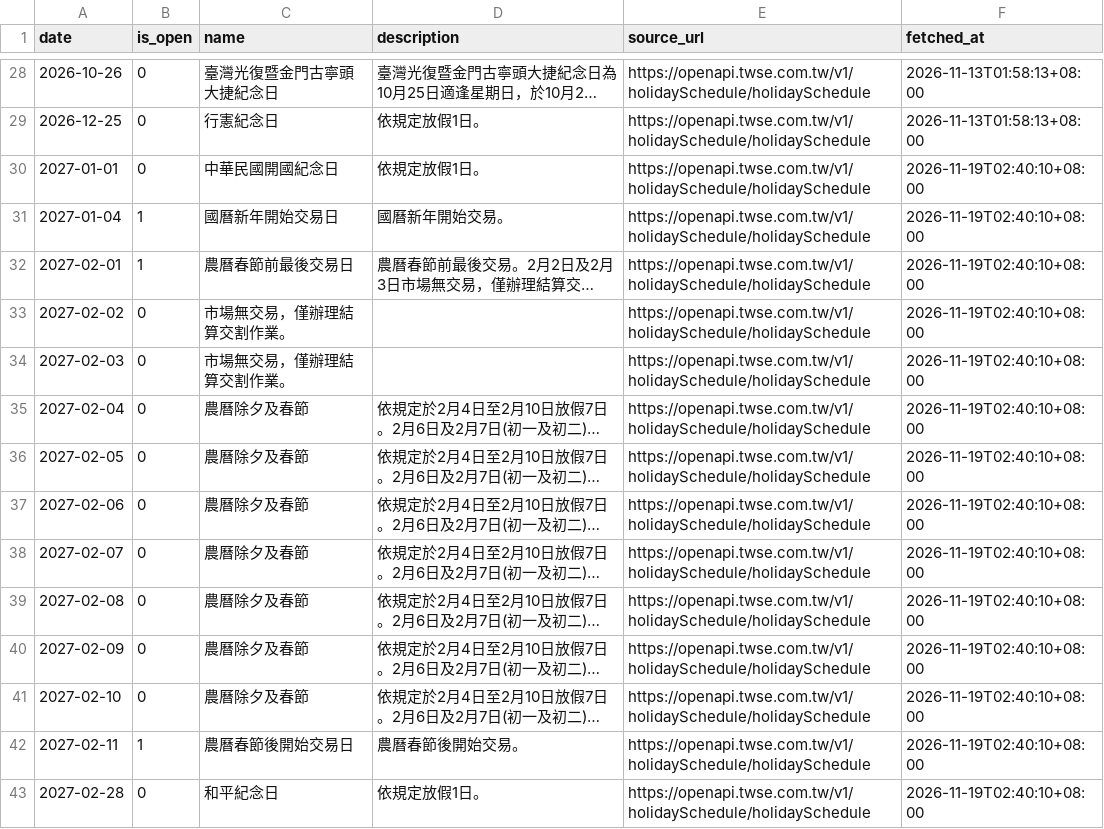
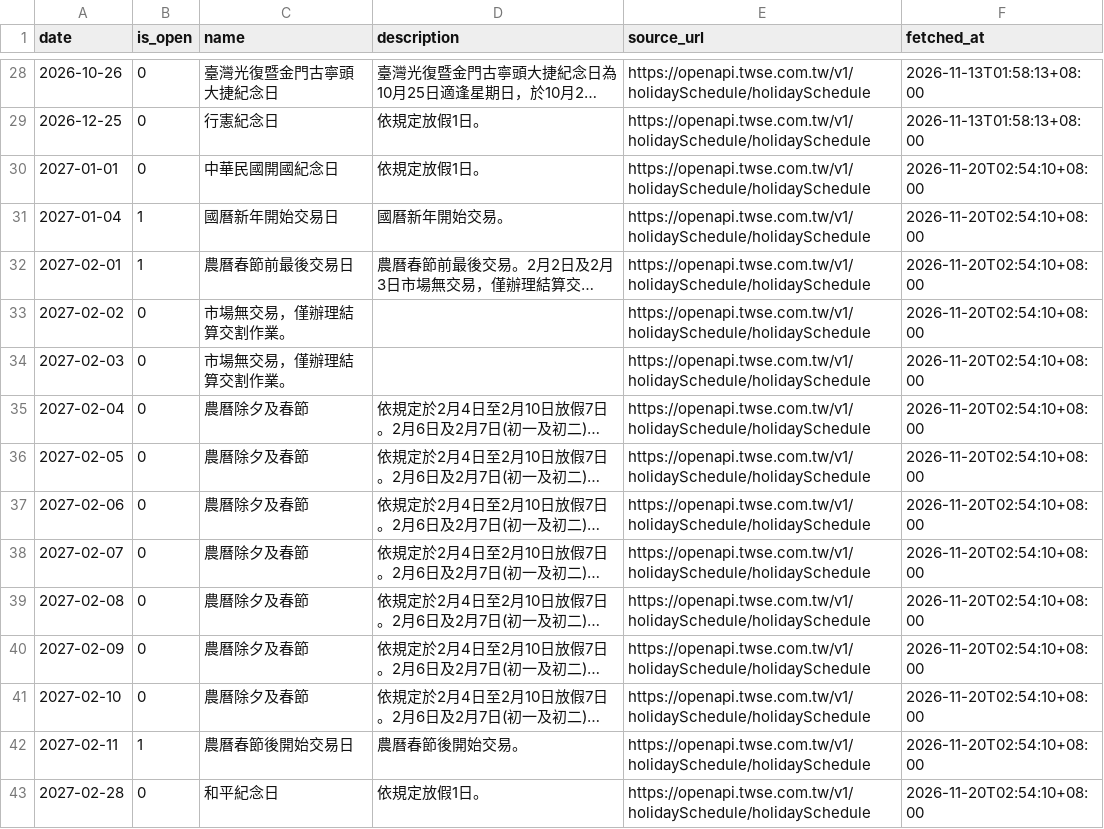
Before and after one commit to breezeflow-tw/breezeflow-data, a CSV file: data/history/market_calendar.csv, drawn as a sheet; only a part is shown, gaps mark what is left out; long unchanged cells end in …; the diff covers the shown part only; the diff names each change by its address in the sheet, - before the commit and + after, or states it on an @@ line.

```diff
--- a/data/history/market_calendar.csv
+++ b/data/history/market_calendar.csv
-F30:F43 (fetched_at): 2026-11-19T02:40:10+08:00
+F30:F43 (fetched_at): 2026-11-20T02:54:10+08:00
```
Also changed, not shown: 15 edited cells elsewhere in this file, data/history/daily/2026-11-18.csv, data/history/dividend.csv, 16 other files.
